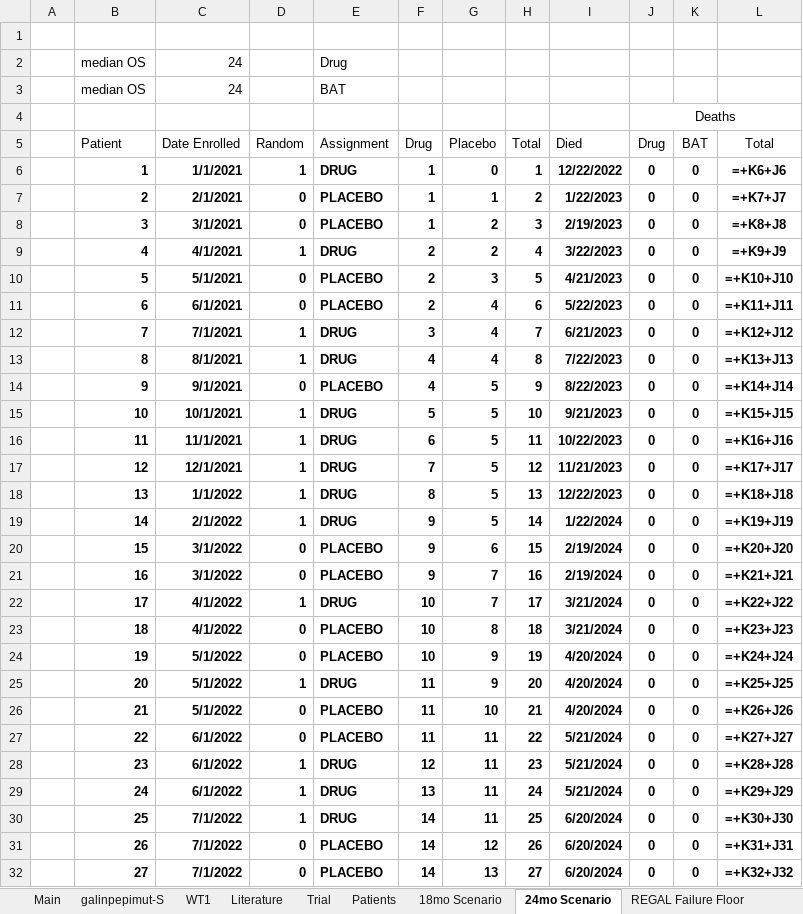
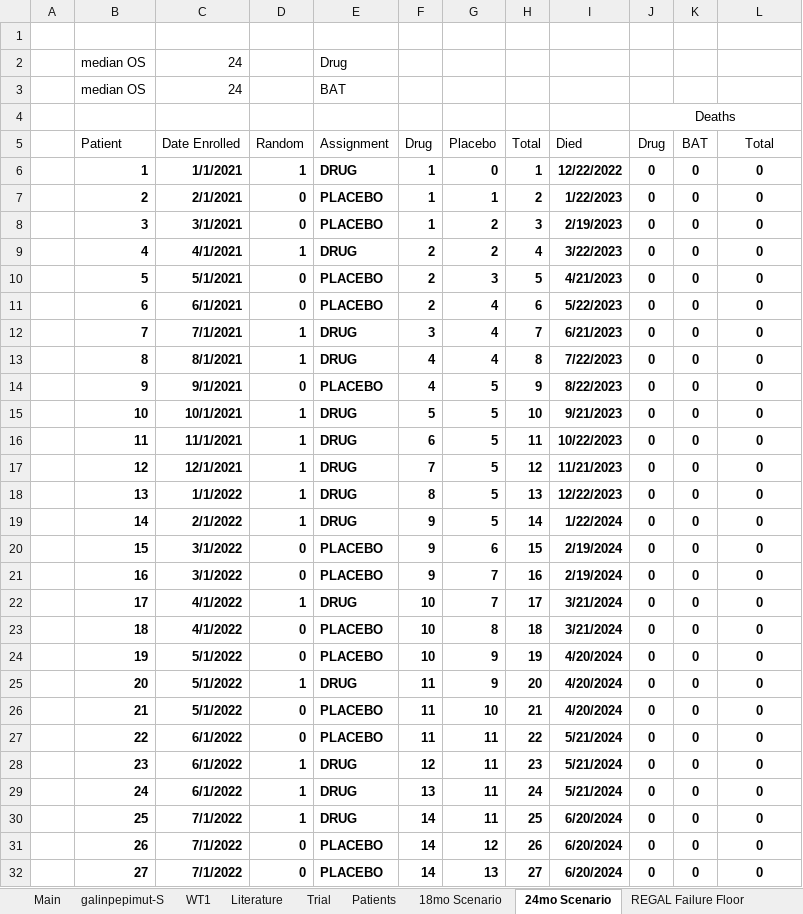
Before and after one commit to tadkawabata/sls-short-model, an Excel workbook: SLS.xlsx, sheet 24mo Scenario, drawn as a sheet; only a part is shown; values as stored, in another font and other column widths than the file's, no borders; formulas without a stored value are shown as written; the diff covers the shown part only; the diff names each change by its address in the sheet, - before the commit and + after, or states it on an @@ line.

```diff
--- a/SLS.xlsx (sheet 24mo Scenario)
+++ b/SLS.xlsx (sheet 24mo Scenario)
-L6 (Total): =+K6+J6
+L6 (Total): 0
-L7 (Total): =+K7+J7
+L7 (Total): 0
-L8 (Total): =+K8+J8
+L8 (Total): 0
-L9 (Total): =+K9+J9
+L9 (Total): 0
-L10 (Total): =+K10+J10
+L10 (Total): 0
-L11 (Total): =+K11+J11
+L11 (Total): 0
-L12 (Total): =+K12+J12
+L12 (Total): 0
-L13 (Total): =+K13+J13
+L13 (Total): 0
-L14 (Total): =+K14+J14
+L14 (Total): 0
-L15 (Total): =+K15+J15
+L15 (Total): 0
-L16 (Total): =+K16+J16
+L16 (Total): 0
-L17 (Total): =+K17+J17
+L17 (Total): 0
-L18 (Total): =+K18+J18
+L18 (Total): 0
-L19 (Total): =+K19+J19
+L19 (Total): 0
-L20 (Total): =+K20+J20
+L20 (Total): 0
-L21 (Total): =+K21+J21
+L21 (Total): 0
-L22 (Total): =+K22+J22
+L22 (Total): 0
-L23 (Total): =+K23+J23
+L23 (Total): 0
-L24 (Total): =+K24+J24
+L24 (Total): 0
-L25 (Total): =+K25+J25
+L25 (Total): 0
-L26 (Total): =+K26+J26
+L26 (Total): 0
-L27 (Total): =+K27+J27
+L27 (Total): 0
-L28 (Total): =+K28+J28
+L28 (Total): 0
-L29 (Total): =+K29+J29
+L29 (Total): 0
-L30 (Total): =+K30+J30
+L30 (Total): 0
-L31 (Total): =+K31+J31
+L31 (Total): 0
-L32 (Total): =+K32+J32
+L32 (Total): 0
```
Also changed, not shown: 9 added rows, 9 removed rows and 111 edited cells elsewhere in this sheet, sheet Patients, sheet Trial, sheet 18mo Scenario, sheet REGAL Failure Floor, sheet Main, charts or pictures.
